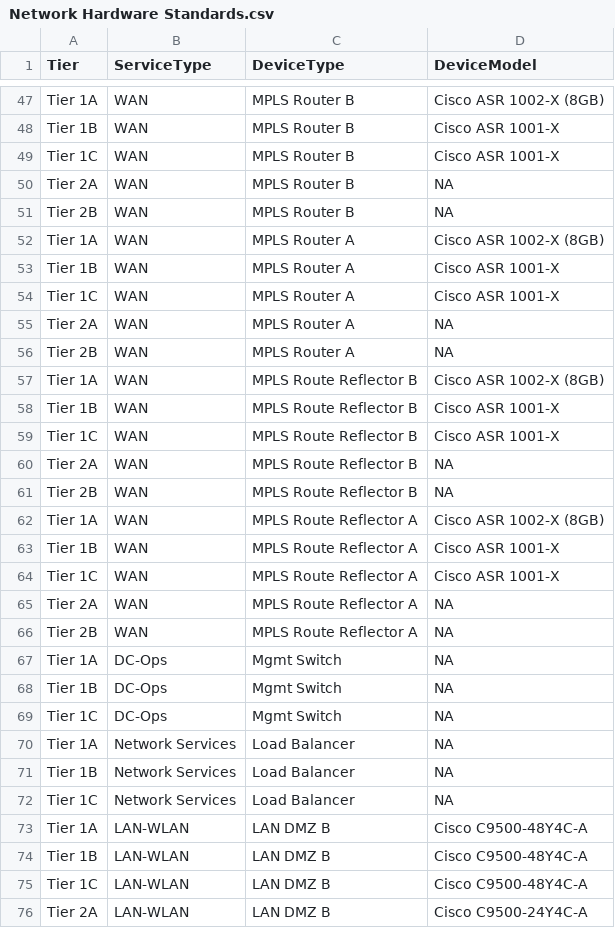
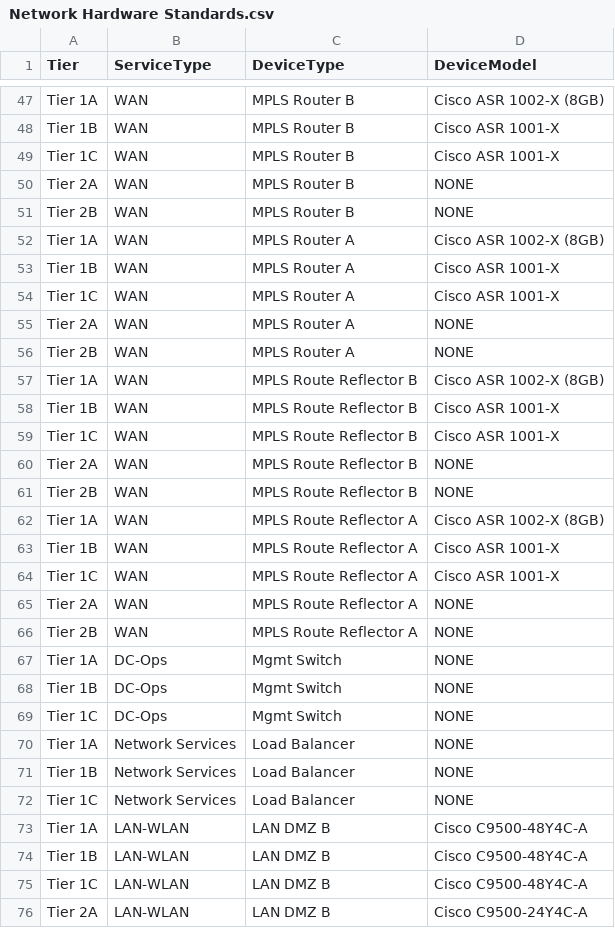
Before and after one commit to swetaS08/SC_Calculator, a CSV file: data/Network Hardware Standards.csv, drawn as a sheet; only a part is shown, gaps mark what is left out; the diff covers the shown part only.

```diff
--- a/data/Network Hardware Standards.csv
+++ b/data/Network Hardware Standards.csv
@@ -49,4 +49,4 @@ Tier 1B,WAN,MPLS Router B,Cisco ASR 1001-X
 Tier 1C,WAN,MPLS Router B,Cisco ASR 1001-X
-Tier 2A,WAN,MPLS Router B,NA
-Tier 2B,WAN,MPLS Router B,NA
+Tier 2A,WAN,MPLS Router B,NONE
+Tier 2B,WAN,MPLS Router B,NONE
 Tier 1A,WAN,MPLS Router A,Cisco ASR 1002-X (8GB)
@@ -54,4 +54,4 @@ Tier 1B,WAN,MPLS Router A,Cisco ASR 1001-X
 Tier 1C,WAN,MPLS Router A,Cisco ASR 1001-X
-Tier 2A,WAN,MPLS Router A,NA
-Tier 2B,WAN,MPLS Router A,NA
+Tier 2A,WAN,MPLS Router A,NONE
+Tier 2B,WAN,MPLS Router A,NONE
 Tier 1A,WAN,MPLS Route Reflector B,Cisco ASR 1002-X (8GB)
@@ -59,4 +59,4 @@ Tier 1B,WAN,MPLS Route Reflector B,Cisco ASR 1001-X
 Tier 1C,WAN,MPLS Route Reflector B,Cisco ASR 1001-X
-Tier 2A,WAN,MPLS Route Reflector B,NA
-Tier 2B,WAN,MPLS Route Reflector B,NA
+Tier 2A,WAN,MPLS Route Reflector B,NONE
+Tier 2B,WAN,MPLS Route Reflector B,NONE
 Tier 1A,WAN,MPLS Route Reflector A,Cisco ASR 1002-X (8GB)
@@ -64,10 +64,10 @@ Tier 1B,WAN,MPLS Route Reflector A,Cisco ASR 1001-X
 Tier 1C,WAN,MPLS Route Reflector A,Cisco ASR 1001-X
-Tier 2A,WAN,MPLS Route Reflector A,NA
-Tier 2B,WAN,MPLS Route Reflector A,NA
-Tier 1A,DC-Ops,Mgmt Switch,NA
-Tier 1B,DC-Ops,Mgmt Switch,NA
-Tier 1C,DC-Ops,Mgmt Switch,NA
-Tier 1A,Network Services,Load Balancer,NA
-Tier 1B,Network Services,Load Balancer,NA
-Tier 1C,Network Services,Load Balancer,NA
+Tier 2A,WAN,MPLS Route Reflector A,NONE
+Tier 2B,WAN,MPLS Route Reflector A,NONE
+Tier 1A,DC-Ops,Mgmt Switch,NONE
+Tier 1B,DC-Ops,Mgmt Switch,NONE
+Tier 1C,DC-Ops,Mgmt Switch,NONE
+Tier 1A,Network Services,Load Balancer,NONE
+Tier 1B,Network Services,Load Balancer,NONE
+Tier 1C,Network Services,Load Balancer,NONE
 Tier 1A,LAN-WLAN,LAN DMZ B,Cisco C9500-48Y4C-A
```
Also changed, not shown: 18 edited cells elsewhere in this file, 2 other files.
